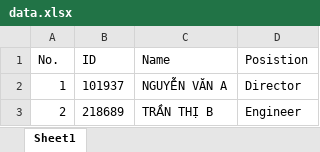
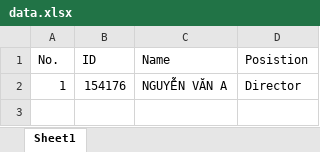
Before and after one commit to vicdang/badge_generator, an Excel workbook: tools/data.xlsx, sheet Sheet1, drawn as a sheet; values as stored, in another font and other column widths than the file's, no borders; conditional formats and table styles not drawn; the diff names each change by its address in the sheet, - before the commit and + after, or states it on an @@ line.

```diff
--- a/tools/data.xlsx (sheet Sheet1)
+++ b/tools/data.xlsx (sheet Sheet1)
-B2 (ID): 101937
+B2 (ID): 154176
-row 3: 2 | 218689 | TRẦN THỊ B | Engineer
```
Also changed, not shown: 38 other files.
